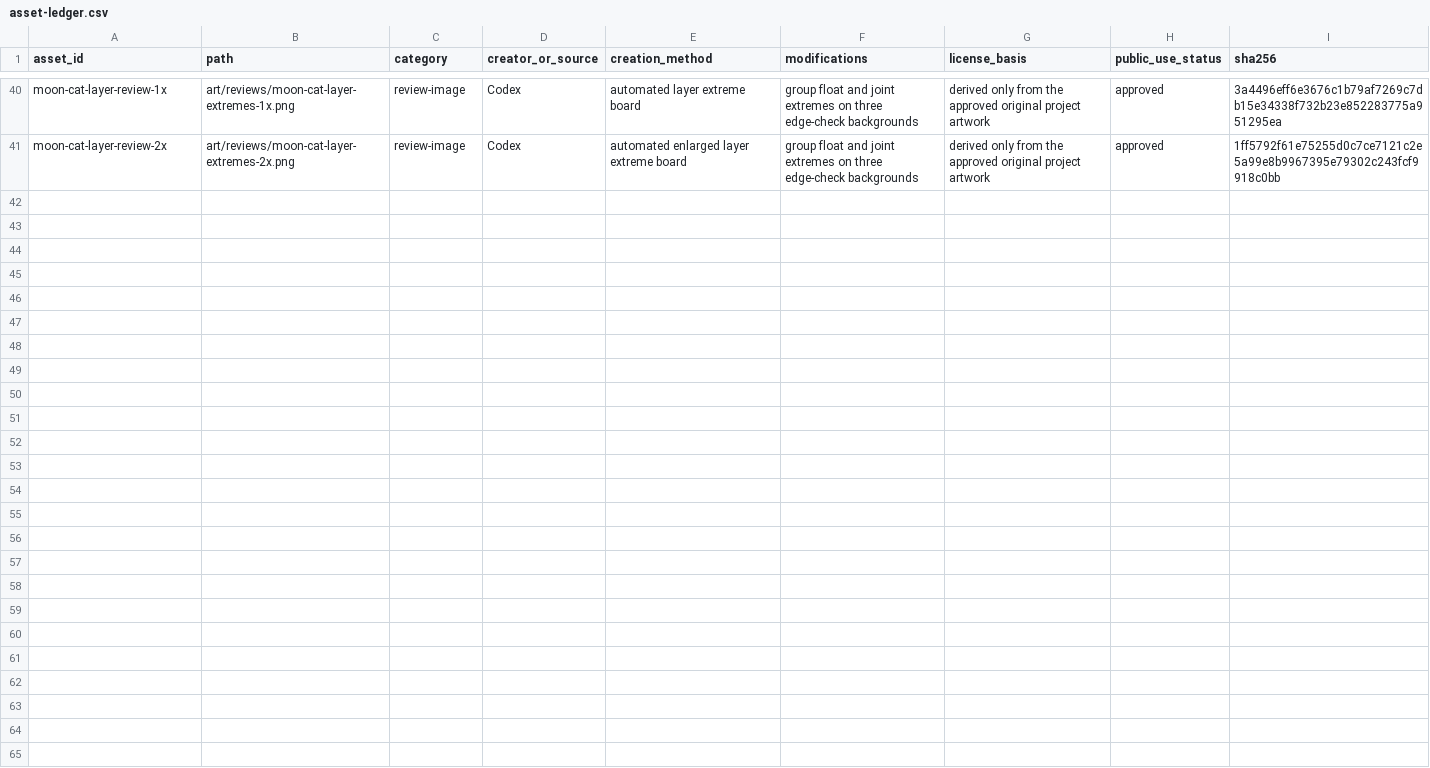
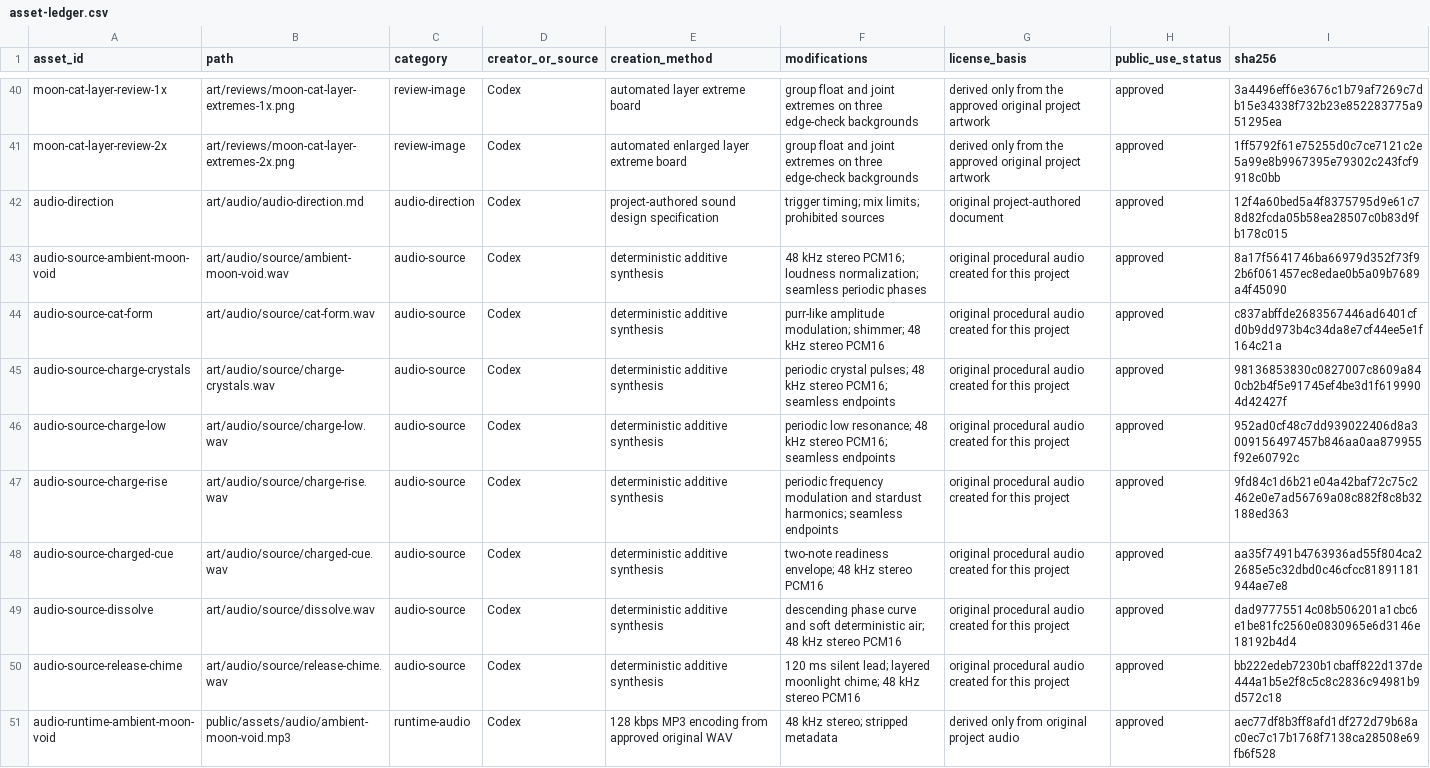
Before and after one commit to lileee/mimimia, a CSV file: docs/assets/asset-ledger.csv, drawn as a sheet; only a part is shown, gaps mark what is left out; the diff covers the shown part only; the diff names each change by its address in the sheet, - before the commit and + after, or states it on an @@ line.

Commit message:
audio: add original moonlight score and spell cues

```diff
--- a/docs/assets/asset-ledger.csv
+++ b/docs/assets/asset-ledger.csv
+row 42: audio-direction | art/audio/audio-direction.md | audio-direction | Codex | project-authored sound design specification | trigger timing; mix limits; prohibited sources | original project-authored document | approved | 12f4a60bed5a4f8375795d9e61c78d82fcda05b58ea28507c0b83d9fb178c015
+row 43: audio-source-ambient-moon-void | art/audio/source/ambient-moon-void.wav | audio-source | Codex | deterministic additive synthesis | 48 kHz stereo PCM16; loudness normalization; seamless periodic phases | original procedural audio created for this project | approved | 8a17f5641746ba66979d352f73f92b6f061457ec8edae0b5a09b7689a4f45090
+row 44: audio-source-cat-form | art/audio/source/cat-form.wav | audio-source | Codex | deterministic additive synthesis | purr-like amplitude modulation; shimmer; 48 kHz stereo PCM16 | original procedural audio created for this project | approved | c837abffde2683567446ad6401cfd0b9dd973b4c34da8e7cf44ee5e1f164c21a
+row 45: audio-source-charge-crystals | art/audio/source/charge-crystals.wav | audio-source | Codex | deterministic additive synthesis | periodic crystal pulses; 48 kHz stereo PCM16; seamless endpoints | original procedural audio created for this project | approved | 98136853830c0827007c8609a840cb2b4f5e91745ef4be3d1f6199904d42427f
+row 46: audio-source-charge-low | art/audio/source/charge-low.wav | audio-source | Codex | deterministic additive synthesis | periodic low resonance; 48 kHz stereo PCM16; seamless endpoints | original procedural audio created for this project | approved | 952ad0cf48c7dd939022406d8a3009156497457b846aa0aa879955f92e60792c
+row 47: audio-source-charge-rise | art/audio/source/charge-rise.wav | audio-source | Codex | deterministic additive synthesis | periodic frequency modulation and stardust harmonics; seamless endpoints | original procedural audio created for this project | approved | 9fd84c1d6b21e04a42baf72c75c2462e0e7ad56769a08c882f8c8b32188ed363
+row 48: audio-source-charged-cue | art/audio/source/charged-cue.wav | audio-source | Codex | deterministic additive synthesis | two-note readiness envelope; 48 kHz stereo PCM16 | original procedural audio created for this project | approved | aa35f7491b4763936ad55f804ca22685e5c32dbd0c46cfcc81891181944ae7e8
+row 49: audio-source-dissolve | art/audio/source/dissolve.wav | audio-source | Codex | deterministic additive synthesis | descending phase curve and soft deterministic air; 48 kHz stereo PCM16 | original procedural audio created for this project | approved | dad97775514c08b506201a1cbc6e1be81fc2560e0830965e6d3146e18192b4d4
+row 50: audio-source-release-chime | art/audio/source/release-chime.wav | audio-source | Codex | deterministic additive synthesis | 120 ms silent lead; layered moonlight chime; 48 kHz stereo PCM16 | original procedural audio created for this project | approved | bb222edeb7230b1cbaff822d137de444a1b5e2f8c5c8c2836c94981b9d572c18
+row 51: audio-runtime-ambient-moon-void | public/assets/audio/ambient-moon-void.mp3 | runtime-audio | Codex | 128 kbps MP3 encoding from approved original WAV | 48 kHz stereo; stripped metadata | derived only from original project audio | approved | aec77df8b3ff8afd1df272d79b68ac0ec7c17b1768f7138ca28508e69fb6f528
```
Also changed, not shown: 9 added rows elsewhere in this file, 23 other files.
